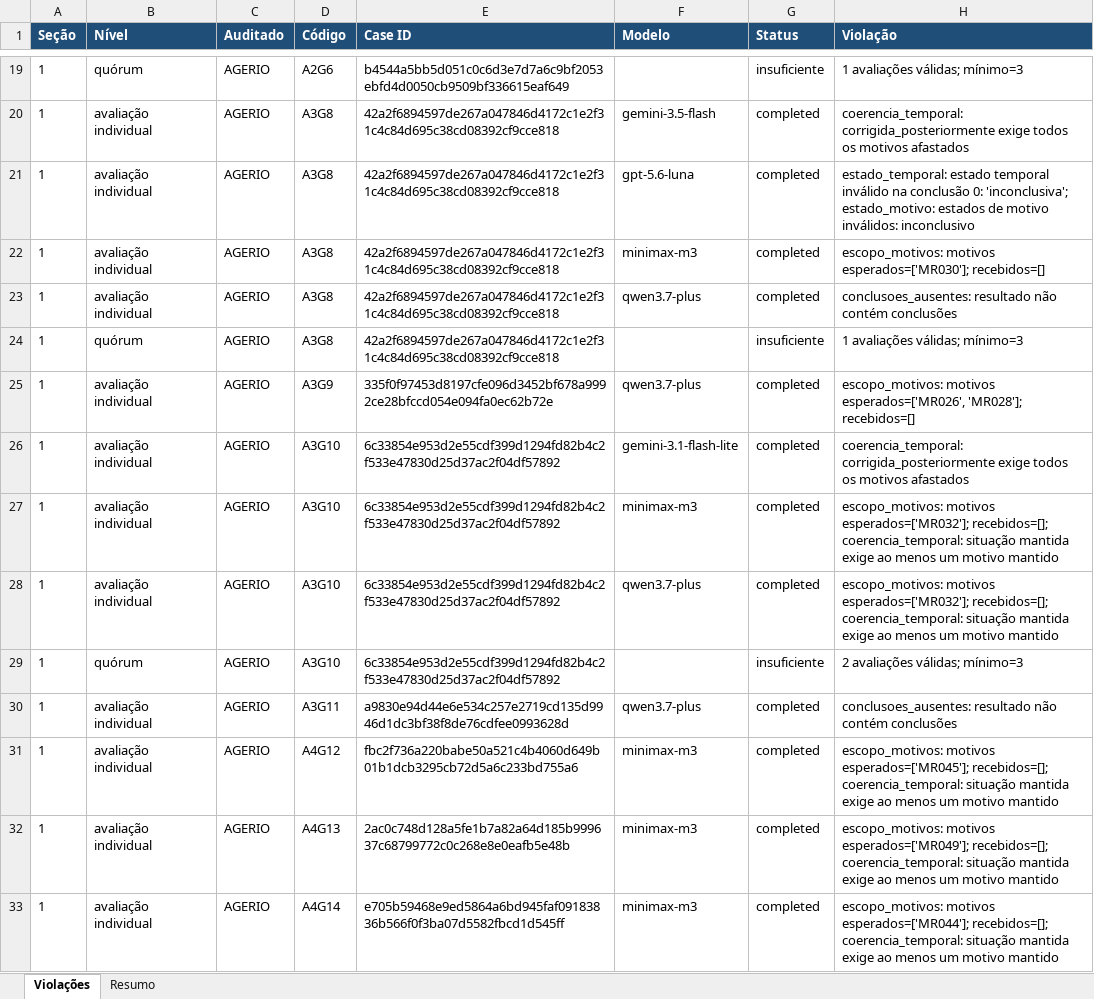
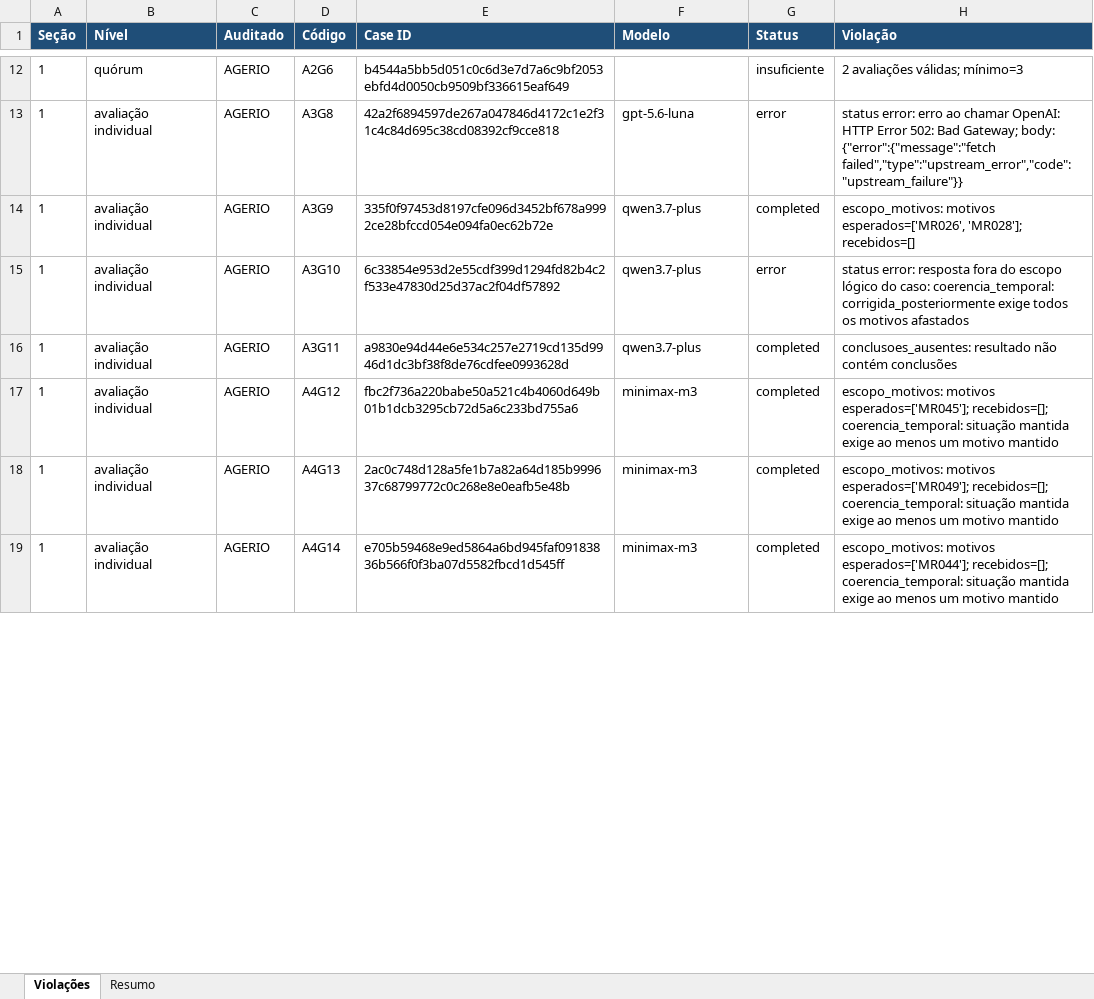
Before and after one commit to acba/tcerj-igovti-2026, an Excel workbook: 02-Execucao/05-Comentarios_Gestor/02-Avaliacao_Comentarios_Gestor/preflight/validacao-integridade.xlsx, sheet Violações, drawn as a sheet; only a part is shown, gaps mark what is left out; values as stored, in another font and other column widths than the file's, no borders; removed rows and columns are numbered as before the commit, all else as after; the diff covers the shown part only; the diff names each change by its address in the sheet, - before the commit and + after, or states it on an @@ line.

```diff
--- a/02-Execucao/05-Comentarios_Gestor/02-Avaliacao_Comentarios_Gestor/preflight/validacao-integridade.xlsx (sheet Violações)
+++ b/02-Execucao/05-Comentarios_Gestor/02-Avaliacao_Comentarios_Gestor/preflight/validacao-integridade.xlsx (sheet Violações)
-H12 (Violação): 1 avaliações válidas; mínimo=3
+H12 (Violação): 2 avaliações válidas; mínimo=3
-row 20: 1 | avaliação individual | AGERIO | A3G8 | 42a2f6894597de267a047846d4172c1e2f31c4c84d695c38cd08392cf9cce818 | gemini-3.5-flash | completed | coerencia_temporal: corrigida_posteriormente exige todos os motivos afastados
-G13 (Status): completed
+G13 (Status): error
-H13 (Violação): estado_temporal: estado temporal inválido na conclusão 0: 'inconclusiva'; estado_motivo: estados de motivo inválidos: inconclusivo
+H13 (Violação): status error: erro ao chamar OpenAI: HTTP Error 502: Bad Gateway; body: {"error":{"message":"fetch failed","type":"upstream_error","code":"upstream_failure"}}
-row 22: 1 | avaliação individual | AGERIO | A3G8 | 42a2f6894597de267a047846d4172c1e2f31c4c84d695c38cd08392cf9cce818 | minimax-m3 | completed | escopo_motivos: motivos esperados=['MR030']; recebidos=[]
-row 23: 1 | avaliação individual | AGERIO | A3G8 | 42a2f6894597de267a047846d4172c1e2f31c4c84d695c38cd08392cf9cce818 | qwen3.7-plus | completed | conclusoes_ausentes: resultado não contém conclusões
-row 24: 1 | quórum | AGERIO | A3G8 | 42a2f6894597de267a047846d4172c1e2f31c4c84d695c38cd08392cf9cce818 |  | insuficiente | 1 avaliações válidas; mínimo=3
-row 26: 1 | avaliação individual | AGERIO | A3G10 | 6c33854e953d2e55cdf399d1294fd82b4c2f533e47830d25d37ac2f04df57892 | gemini-3.1-flash-lite | completed | coerencia_temporal: corrigida_posteriormente exige todos os motivos afastados
-row 27: 1 | avaliação individual | AGERIO | A3G10 | 6c33854e953d2e55cdf399d1294fd82b4c2f533e47830d25d37ac2f04df57892 | minimax-m3 | completed | escopo_motivos: motivos esperados=['MR032']; recebidos=[]; coerencia_temporal: situação mantida exige ao menos um motivo mantido
-G15 (Status): completed
+G15 (Status): error
-H15 (Violação): escopo_motivos: motivos esperados=['MR032']; recebidos=[]; coerencia_temporal: situação mantida exige ao menos um motivo mantido
+H15 (Violação): status error: resposta fora do escopo lógico do caso: coerencia_temporal: corrigida_posteriormente exige todos os motivos afastados
-row 29: 1 | quórum | AGERIO | A3G10 | 6c33854e953d2e55cdf399d1294fd82b4c2f533e47830d25d37ac2f04df57892 |  | insuficiente | 2 avaliações válidas; mínimo=3
```
Also changed, not shown: 1 added row, 117 removed rows and 101 edited cells elsewhere in this sheet, sheet Resumo, 18 other files.
